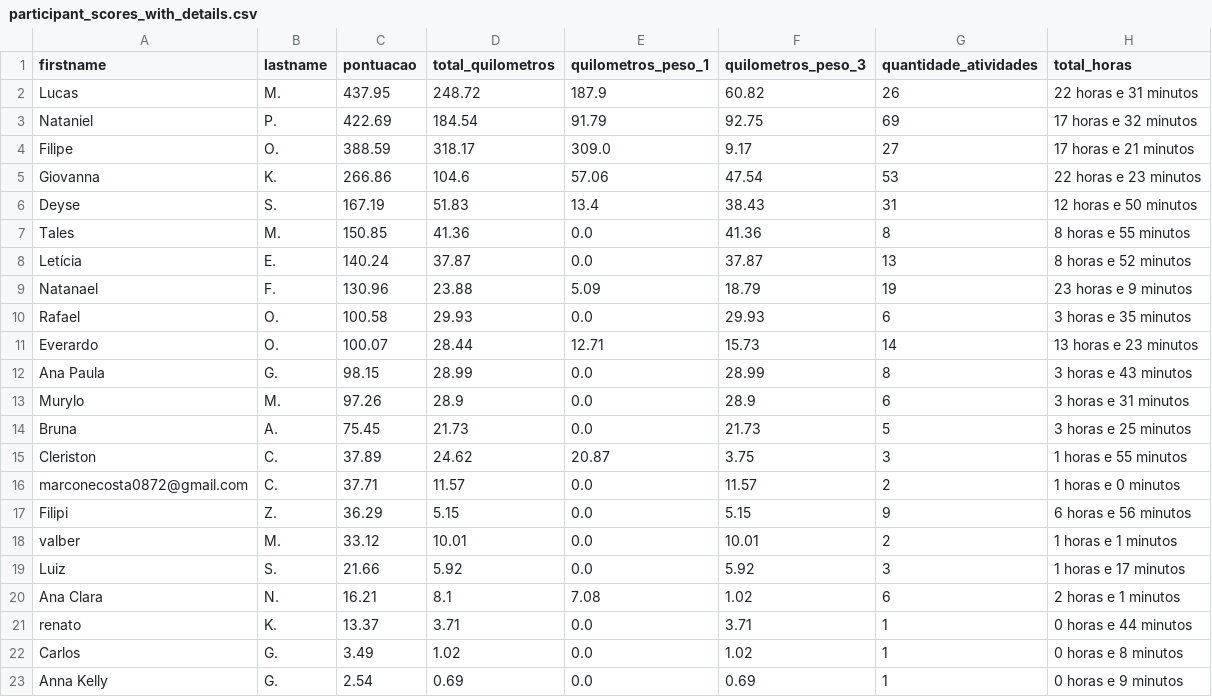
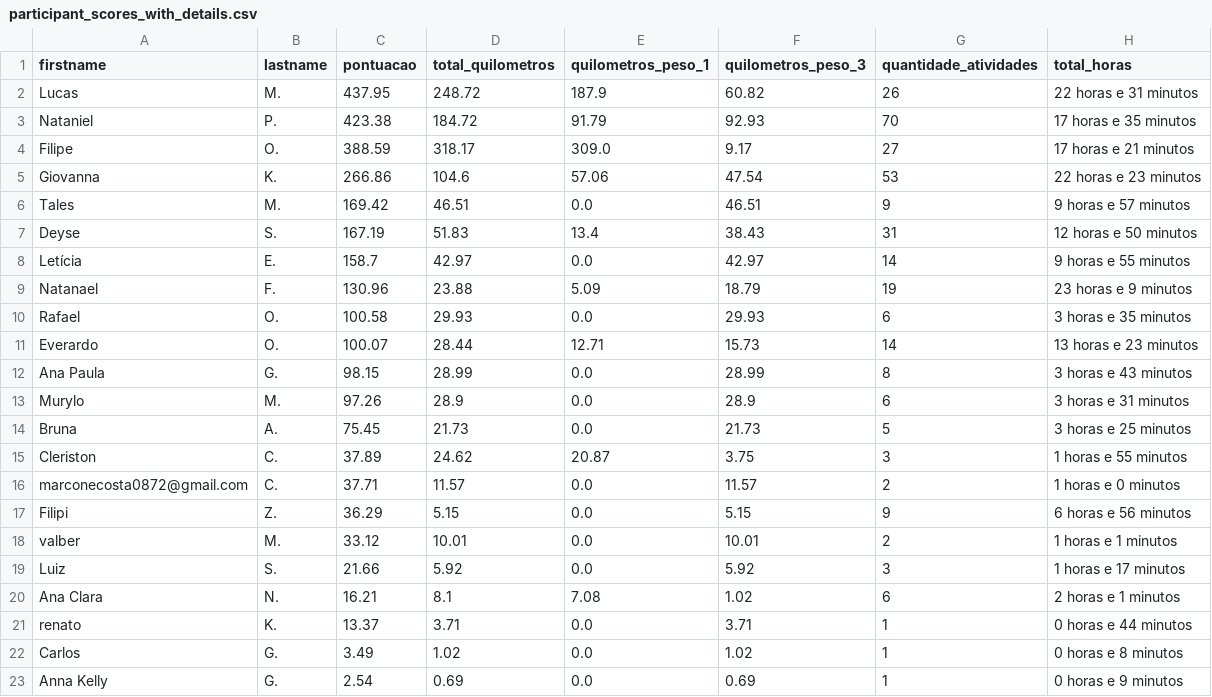
Before and after one commit to test7373/python-strava-champion, a CSV file: participant_scores_with_details.csv, drawn as a sheet.

```diff
--- a/participant_scores_with_details.csv
+++ b/participant_scores_with_details.csv
@@ -2,8 +2,8 @@ firstname,lastname,pontuacao,total_quilometros,quilometros_peso_1,quilometros_pe
 Lucas,M.,437.95,248.72,187.9,60.82,26,22 horas e 31 minutos
-Nataniel,P.,422.69,184.54,91.79,92.75,69,17 horas e 32 minutos
+Nataniel,P.,423.38,184.72,91.79,92.93,70,17 horas e 35 minutos
 Filipe,O.,388.59,318.17,309.0,9.17,27,17 horas e 21 minutos
 Giovanna,K.,266.86,104.6,57.06,47.54,53,22 horas e 23 minutos
+Tales,M.,169.42,46.51,0.0,46.51,9,9 horas e 57 minutos
 Deyse,S.,167.19,51.83,13.4,38.43,31,12 horas e 50 minutos
-Tales,M.,150.85,41.36,0.0,41.36,8,8 horas e 55 minutos
-Letícia,E.,140.24,37.87,0.0,37.87,13,8 horas e 52 minutos
+Letícia,E.,158.7,42.97,0.0,42.97,14,9 horas e 55 minutos
 Natanael,F.,130.96,23.88,5.09,18.79,19,23 horas e 9 minutos
```
Also changed, not shown: unique_activities.csv, unique_activities_old.csv, 1 other file.
